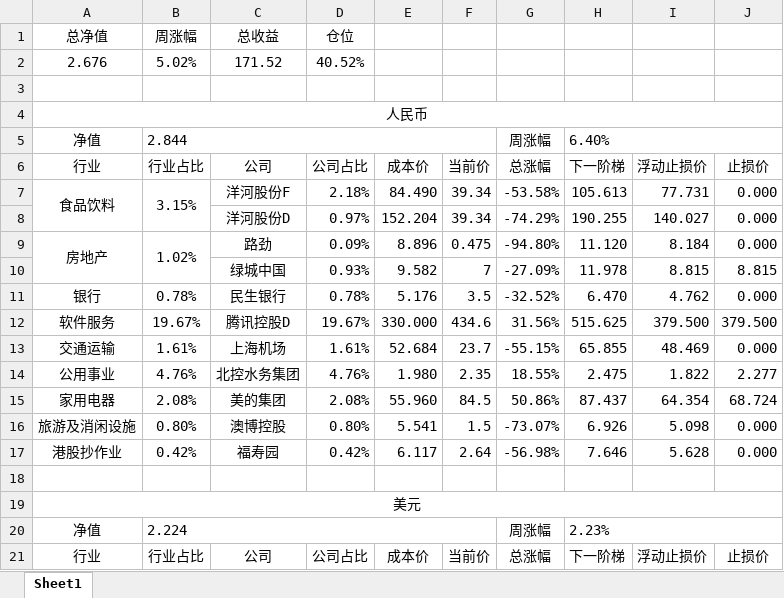
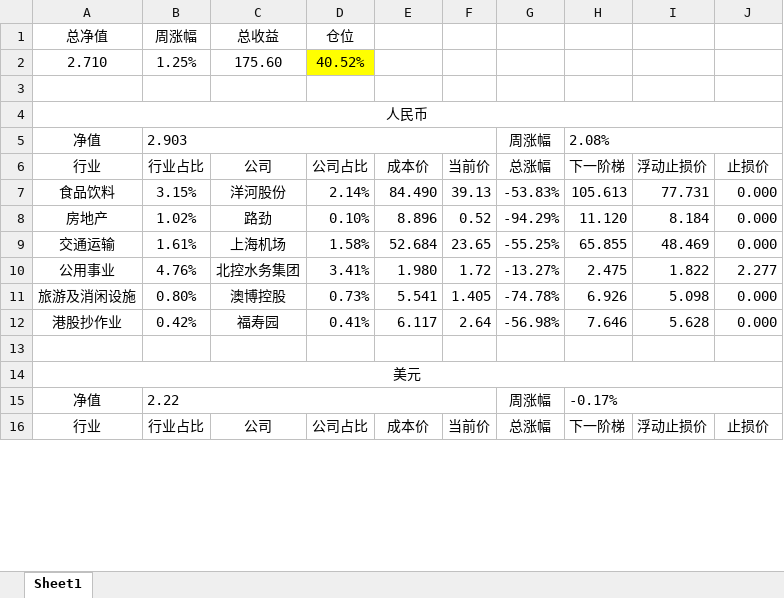
Before and after one commit to ediedone/ediedone.github.io, an Excel workbook: 趋势投资.xlsx, sheet Sheet1, drawn as a sheet; only a part is shown; values as stored, in another font and other column widths than the file's, no borders; conditional formats not drawn; removed rows and columns are numbered as before the commit, all else as after; the diff covers the shown part only; the diff names each change by its address in the sheet, - before the commit and + after, or states it on an @@ line.

```diff
--- a/趋势投资.xlsx (sheet Sheet1)
+++ b/趋势投资.xlsx (sheet Sheet1)
-row 2: 2.676 | 5.02% | 171.52 | 40.52%
+row 2: 2.710 | 1.25% | 175.60 | 40.52%
-B5 (行业占比): 2.844
+B5 (行业占比): 2.903
-H5 (下一阶梯): 6.40%
+H5 (下一阶梯): 2.08%
-A7:A8 merged
-B7:B8 merged
-C7 (公司): 洋河股份F
+C7 (公司): 洋河股份
-D7 (公司占比): 2.18%
+D7 (公司占比): 2.14%
-F7 (当前价): 39.34
+F7 (当前价): 39.13
-G7 (总涨幅): -53.58%
+G7 (总涨幅): -53.83%
-row 8:  |  | 洋河股份D | 0.97% | 152.204 | 39.34 | -74.29% | 190.255 | 140.027 | 0.000
-A9:A10 merged
-B9:B10 merged
-D8 (公司占比): 0.09%
+D8 (公司占比): 0.10%
-F8 (当前价): 0.475
+F8 (当前价): 0.52
-G8 (总涨幅): -94.80%
+G8 (总涨幅): -94.29%
-row 10:  |  | 绿城中国 | 0.93% | 9.582 | 7 | -27.09% | 11.978 | 8.815 | 8.815
-row 11: 银行 | 0.78% | 民生银行 | 0.78% | 5.176 | 3.5 | -32.52% | 6.470 | 4.762 | 0.000
-row 12: 软件服务 | 19.67% | 腾讯控股D | 19.67% | 330.000 | 434.6 | 31.56% | 515.625 | 379.500 | 379.500
-D9 (公司占比): 1.61%
+D9 (公司占比): 1.58%
-F9 (当前价): 23.7
+F9 (当前价): 23.65
-G9 (总涨幅): -55.15%
+G9 (总涨幅): -55.25%
-D10 (公司占比): 4.76%
+D10 (公司占比): 3.41%
-F10 (当前价): 2.35
+F10 (当前价): 1.72
-G10 (总涨幅): 18.55%
+G10 (总涨幅): -13.27%
-row 15: 家用电器 | 2.08% | 美的集团 | 2.08% | 55.960 | 84.5 | 50.86% | 87.437 | 64.354 | 68.724
-D11 (公司占比): 0.80%
+D11 (公司占比): 0.73%
-F11 (当前价): 1.5
+F11 (当前价): 1.405
-G11 (总涨幅): -73.07%
+G11 (总涨幅): -74.78%
-D12 (公司占比): 0.42%
+D12 (公司占比): 0.41%
-B15 (行业占比): 2.224
+B15 (行业占比): 2.22
-H15 (下一阶梯): 2.23%
+H15 (下一阶梯): -0.17%
```
Also changed, not shown: 1 added row, 1 removed row and 9 edited cells elsewhere in this sheet, formulas that keep their value, 1 other file.
